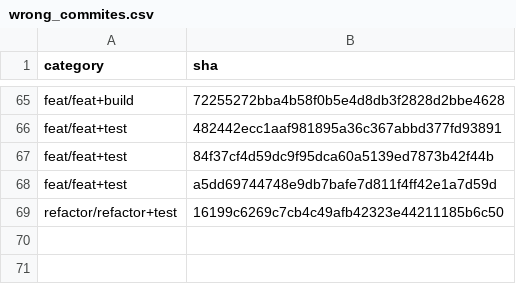
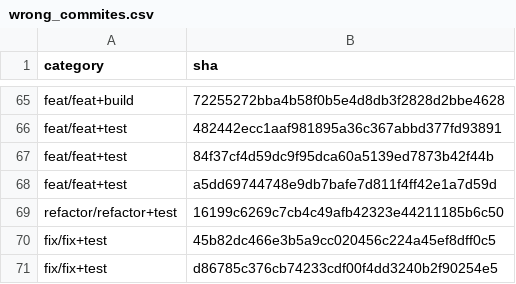
Before and after one commit to GoBeromsu/Untangling-multi-concern-commits-using-SLM, a CSV file: datasets/ccs/wrong_commites.csv, drawn as a sheet; only a part is shown, gaps mark what is left out; the diff names each change by its address in the sheet, - before the commit and + after, or states it on an @@ line.

```diff
--- a/datasets/ccs/wrong_commites.csv
+++ b/datasets/ccs/wrong_commites.csv
+row 70: fix/fix+test | 45b82dc466e3b5a9cc020456c224a45ef8dff0c5
+row 71: fix/fix+test | d86785c376cb74233cdf00f4dd3240b2f90254e5
```
Also changed, not shown: datasets/ccs/sha_backup.csv.
